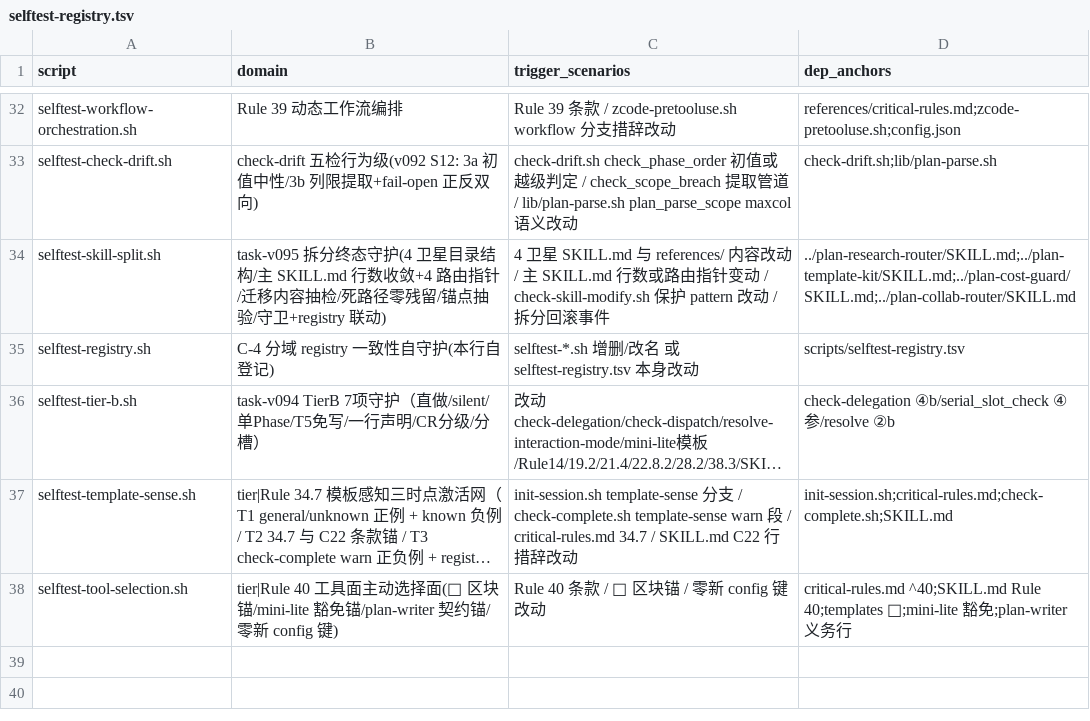
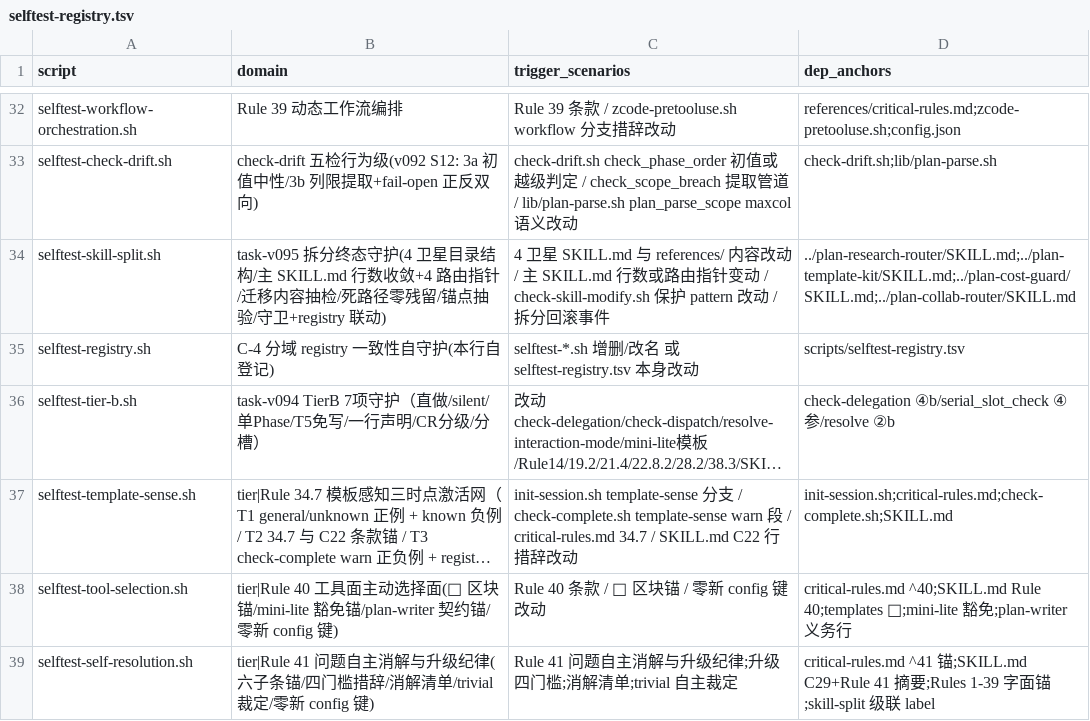
Before and after one commit to napoler/task-planner-skill, a TSV file: skills/task-planner/scripts/selftest-registry.tsv, drawn as a sheet; only a part is shown, gaps mark what is left out; long unchanged cells end in …; the diff names each change by its address in the sheet, - before the commit and + after, or states it on an @@ line.

Commit message:
test(task-planner): task-v098/Phase 3 — selftest-self-resolution SR-01..12+registry 登记,全量 38 脚本 616/0

```diff
--- a/skills/task-planner/scripts/selftest-registry.tsv
+++ b/skills/task-planner/scripts/selftest-registry.tsv
+row 39: selftest-self-resolution.sh | tier|Rule 41 问题自主消解与升级纪律(六子条锚/四门槛措辞/消解清单/trivial 裁定/零新 config 键) | Rule 41 问题自主消解与升级纪律;升级四门槛;消解清单;trivial 自主裁定 | critical-rules.md ^41 锚;SKILL.md C29+Rule 41 摘要;Rules 1-39 字面锚;skill-split 级联 label
```
Also changed, not shown: 1 other file.
